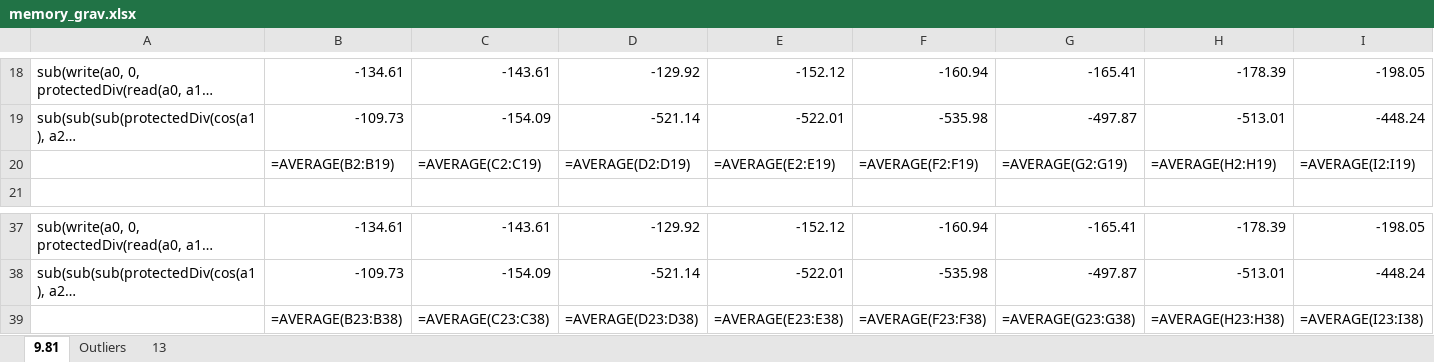
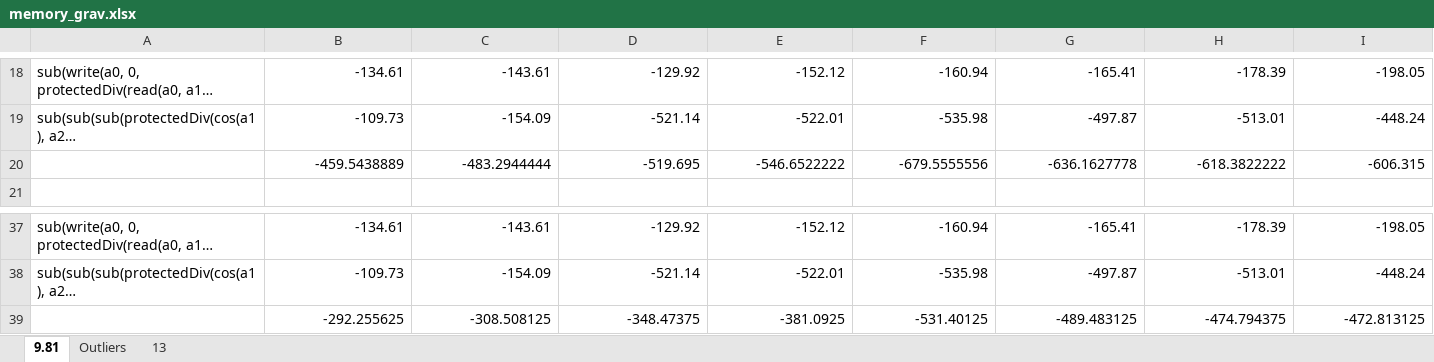
Before and after one commit to Ctrl-Sky/partly_observable_pendulum, an Excel workbook: pendulum/work_on_memory/memory_grav.xlsx, sheet 9.81, drawn as a sheet; only a part is shown, gaps mark what is left out; long unchanged cells end in …; values as stored, in another font and other column widths than the file's, no borders; formulas without a stored value are shown as written; charts and pictures not drawn; removed rows and columns are numbered as before the commit, all else as after; rows hold the shown columns only; the diff names each change by its address in the sheet, - before the commit and + after, or states it on an @@ line.

```diff
--- a/pendulum/work_on_memory/memory_grav.xlsx (sheet 9.81)
+++ b/pendulum/work_on_memory/memory_grav.xlsx (sheet 9.81)
-row 20:  | =AVERAGE(B2:B19) | =AVERAGE(C2:C19) | =AVERAGE(D2:D19) | =AVERAGE(E2:E19) | =AVERAGE(F2:F19) | =AVERAGE(G2:G19) | =AVERAGE(H2:H19) | =AVERAGE(I2:I19)
+row 20:  | -459.5438889 | -483.2944444 | -519.695 | -546.6522222 | -679.5555556 | -636.1627778 | -618.3822222 | -606.315
-row 39:  | =AVERAGE(B23:B38) | =AVERAGE(C23:C38) | =AVERAGE(D23:D38) | =AVERAGE(E23:E38) | =AVERAGE(F23:F38) | =AVERAGE(G23:G38) | =AVERAGE(H23:H38) | =AVERAGE(I23:I38)
+row 39:  | -292.255625 | -308.508125 | -348.47375 | -381.0925 | -531.40125 | -489.483125 | -474.794375 | -472.813125
```
Also changed, not shown: charts or pictures, pendulum/work_on_memory/memory_raw_data.xlsx, 1 other file.
